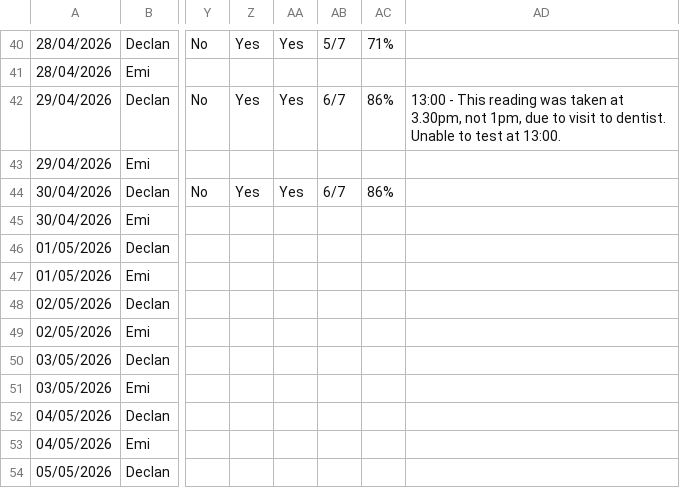
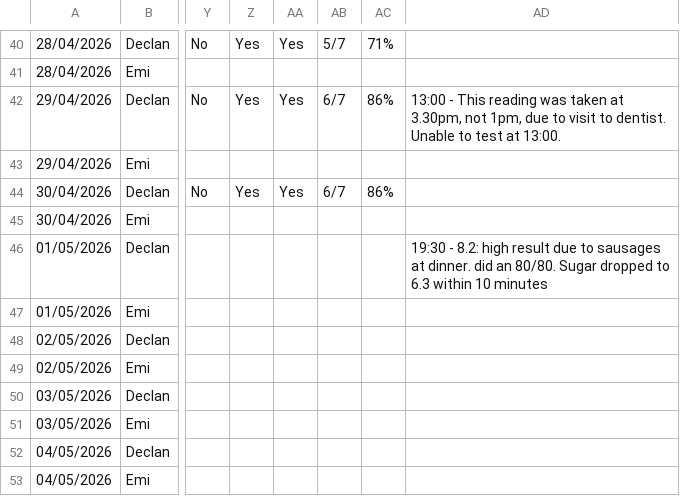
Before and after one commit to Declan2501/54-protocol, a CSV file: data.csv, drawn as a sheet; only a part is shown, gaps mark what is left out; the shorter side is filled out with more unchanged rows; the diff names each change by its address in the sheet, - before the commit and + after, or states it on an @@ line.

Commit message:
Auto update data.csv

```diff
--- a/data.csv
+++ b/data.csv
-AD46: (empty)
+AD46: 19:30 - 8.2: high result due to sausages at dinner. did an 80/80. Sugar dropped to 6.3 within 10 minutes
```
